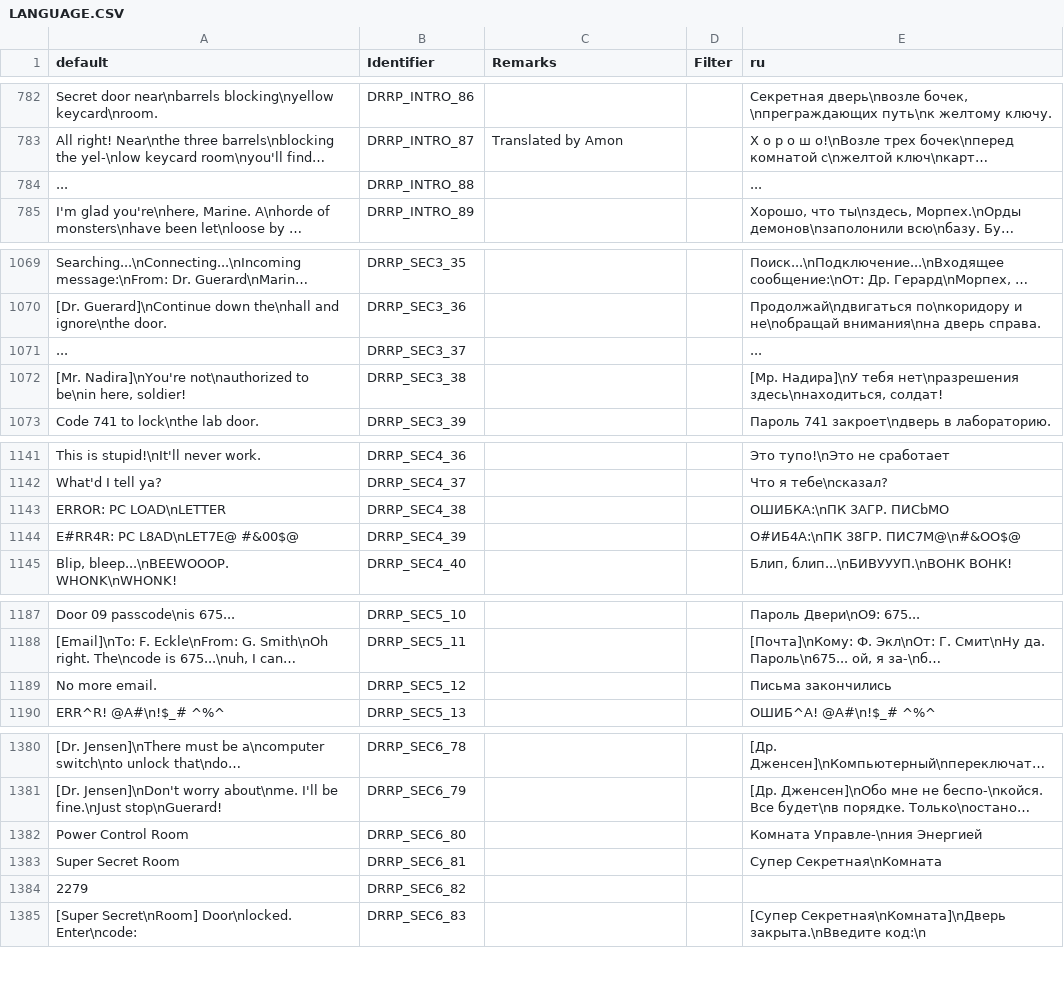
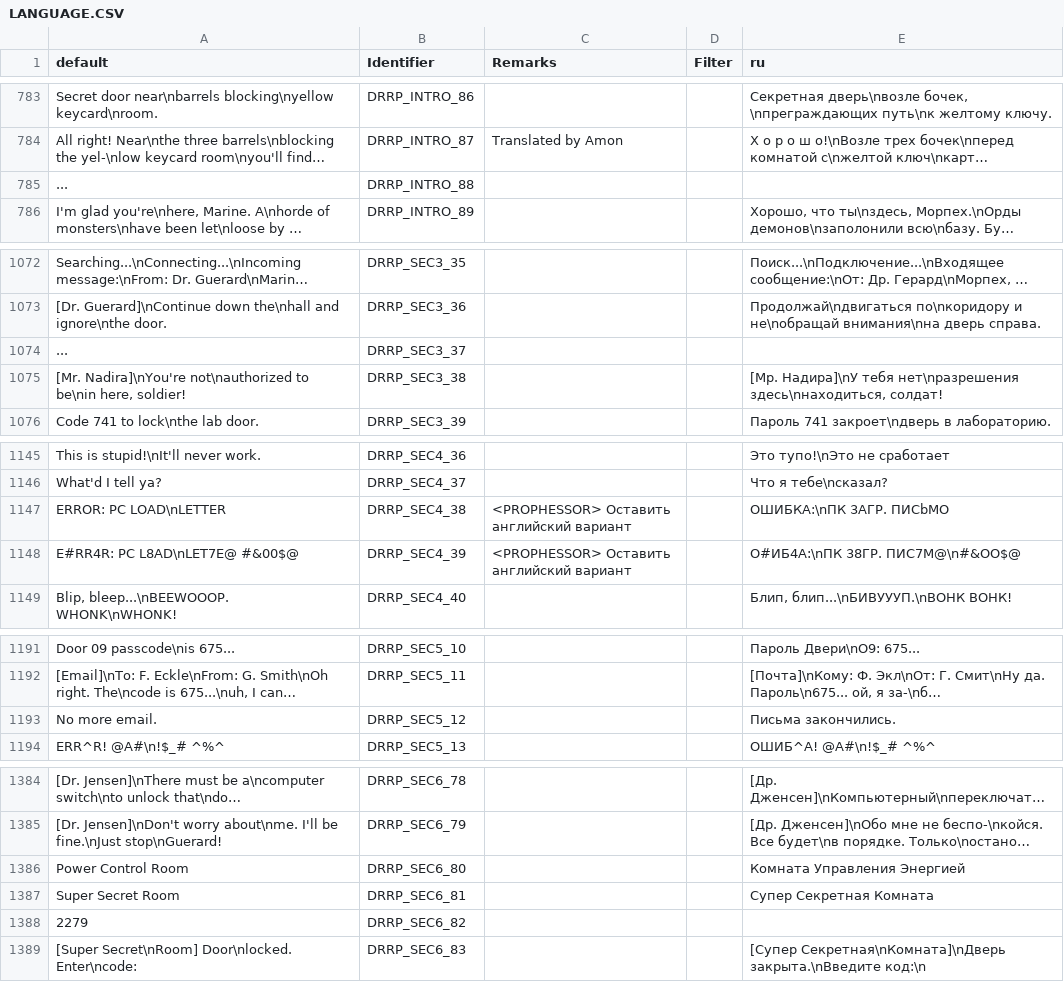
Before and after one commit to DRRP-Team/DRRP, a CSV file: LANGUAGE.CSV, drawn as a sheet; only a part is shown, gaps mark what is left out; long unchanged cells end in …; addresses are those after the commit; the diff covers the shown part only; the diff names each change by its address in the sheet, - before the commit and + after, or states it on an @@ line.

```diff
--- a/LANGUAGE.CSV
+++ b/LANGUAGE.CSV
-E785 (ru): ...
+E785 (ru): (empty)
-E1074 (ru): ...
+E1074 (ru): (empty)
-C1147:C1148 (Remarks): (empty)
+C1147:C1148 (Remarks): <PROPHESSOR> Оставить английский вариант
-E1193 (ru): Письма закончились
+E1193 (ru): Письма закончились.
-E1386 (ru): Комната Управле-\nния Энергией
+E1386 (ru): Комната Управления Энергией
-E1387 (ru): Супер Секретная\nКомната
+E1387 (ru): Супер Секретная Комната
```
Also changed, not shown: 29 added rows and 6 edited cells elsewhere in this file, 2 other files.
